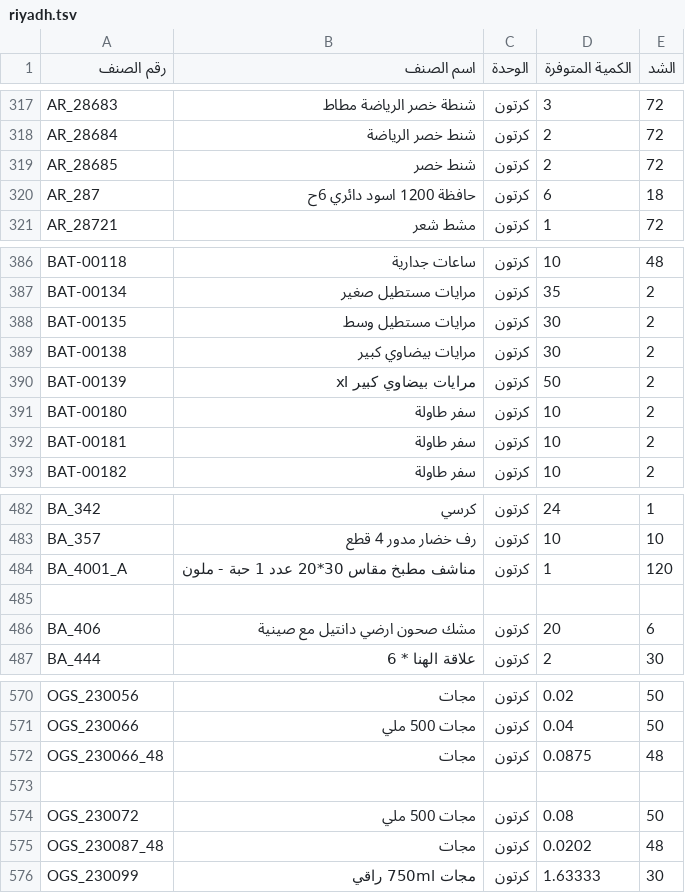
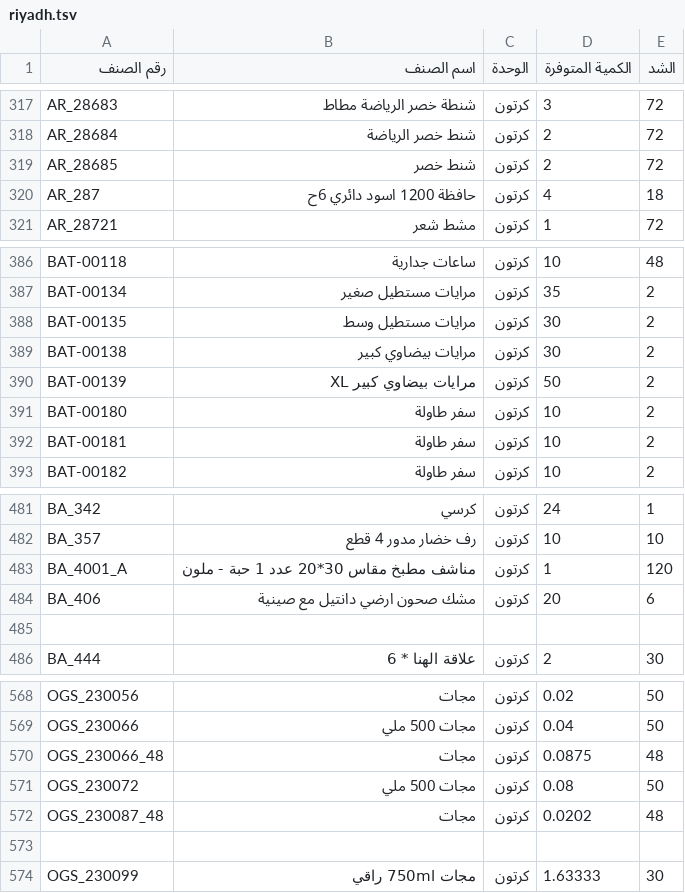
Before and after one commit to al-hzmi/inventory-system, a TSV file: data/riyadh.tsv, drawn as a sheet; only a part is shown, gaps mark what is left out; the diff covers the shown part only.

```diff
--- a/data/riyadh.tsv
+++ b/data/riyadh.tsv
@@ -319,3 +319,3 @@ AR_28684	شنط خصر الرياضة	كرتون	2	72
 AR_28685	شنط خصر	كرتون	2	72			
-AR_287	حافظة 1200 اسود دائري 6ح	كرتون	6	18			
+AR_287	حافظة 1200 اسود دائري 6ح	كرتون	4	18			
 AR_28721	مشط شعر	كرتون	1	72			
@@ -389,3 +389,3 @@ BAT-00135	مرايات مستطيل وسط	كرتون	30	2
 BAT-00138	مرايات بيضاوي كبير	كرتون	30	2			
-BAT-00139	مرايات بيضاوي كبير xl	كرتون	50	2			
+BAT-00139	مرايات بيضاوي كبير XL	كرتون	50	2			
 BAT-00180	سفر طاولة	كرتون	10	2			
@@ -484,4 +483,4 @@ BA_357	رف خضار مدور 4 قطع	كرتون	10	10
 BA_4001_A	مناشف مطبخ مقاس 30*20 عدد 1 حبة - ملون	كرتون	1	120			
+BA_406	مشك صحون ارضي دانتيل مع صينية	كرتون	20	6			
 							
-BA_406	مشك صحون ارضي دانتيل مع صينية	كرتون	20	6			
 BA_444	علاقة الهنا * 6	كرتون	2	30			
@@ -572,5 +570,5 @@ OGS_230066	مجات 500 ملي	كرتون	0.04	50
 OGS_230066_48	مجات	كرتون	0.0875	48			
-							
 OGS_230072	مجات 500 ملي	كرتون	0.08	50			
 OGS_230087_48	مجات	كرتون	0.0202	48			
+							
 OGS_230099	مجات 750ml راقي	كرتون	1.63333	30			
```
Also changed, not shown: 1 added row, 3 removed rows, 1 moved row and 15 edited cells elsewhere in this file.
